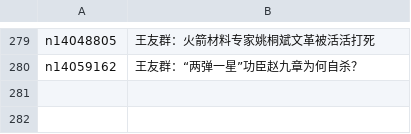
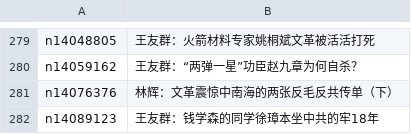
Before and after one commit to epic-marker/epoch-special, a CSV file: indexes/nf1176111.csv, drawn as a sheet; only a part is shown, gaps mark what is left out; the diff names each change by its address in the sheet, - before the commit and + after, or states it on an @@ line.

```diff
--- a/indexes/nf1176111.csv
+++ b/indexes/nf1176111.csv
+row 281: n14076376 | 林辉：文革震惊中南海的两张反毛反共传单（下）
+row 282: n14089123 | 王友群：钱学森的同学徐璋本坐中共的牢18年
```
Also changed, not shown: indexes/nf4379.csv, 25 other files.
